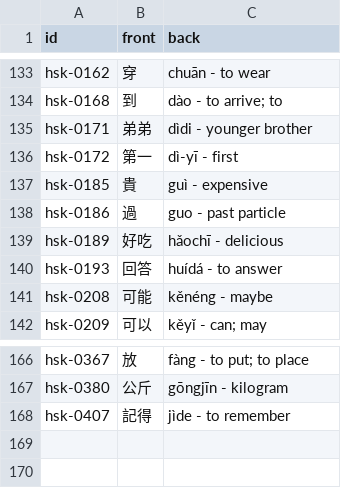
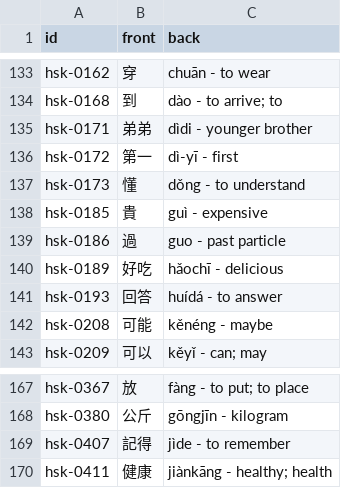
Before and after one commit to chiin/feeeed, a CSV file: hsk_practice.csv, drawn as a sheet; only a part is shown, gaps mark what is left out; the diff names each change by its address in the sheet, - before the commit and + after, or states it on an @@ line.

```diff
--- a/hsk_practice.csv
+++ b/hsk_practice.csv
+row 137: hsk-0173 | 懂 | dǒng - to understand
+row 170: hsk-0411 | 健康 | jiànkāng - healthy; health
```
Also changed, not shown: 29 other files.
